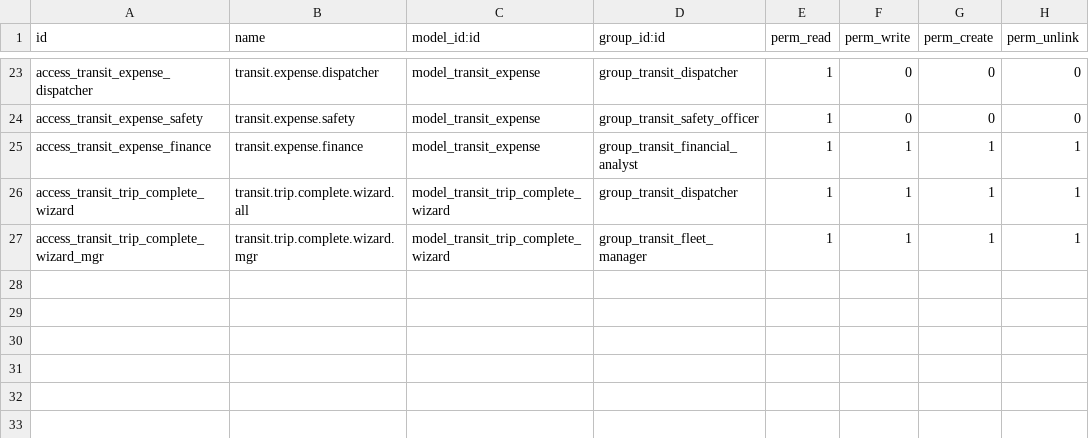
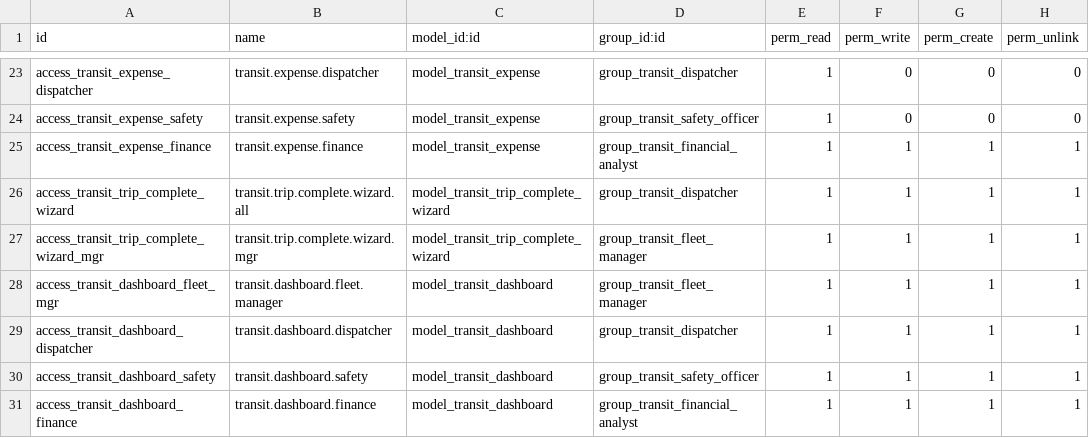
Before and after one commit to AnshMNSoni/TransitOps, a CSV file: custom_addons/transit_ops/security/ir.model.access.csv, drawn as a sheet; only a part is shown, gaps mark what is left out.

Commit message:
fix(models) fix the business logic

```diff
--- a/custom_addons/transit_ops/security/ir.model.access.csv
+++ b/custom_addons/transit_ops/security/ir.model.access.csv
@@ -27 +27,5 @@ access_transit_trip_complete_wizard,transit.trip.complete.wizard.all,model_trans
 access_transit_trip_complete_wizard_mgr,transit.trip.complete.wizard.mgr,model_transit_trip_complete_wizard,group_transit_fleet_manager,1,1,1,1
+access_transit_dashboard_fleet_mgr,transit.dashboard.fleet.manager,model_transit_dashboard,group_transit_fleet_manager,1,1,1,1
+access_transit_dashboard_dispatcher,transit.dashboard.dispatcher,model_transit_dashboard,group_transit_dispatcher,1,1,1,1
+access_transit_dashboard_safety,transit.dashboard.safety,model_transit_dashboard,group_transit_safety_officer,1,1,1,1
+access_transit_dashboard_finance,transit.dashboard.finance,model_transit_dashboard,group_transit_financial_analyst,1,1,1,1
```
Also changed, not shown: 6 other files.
